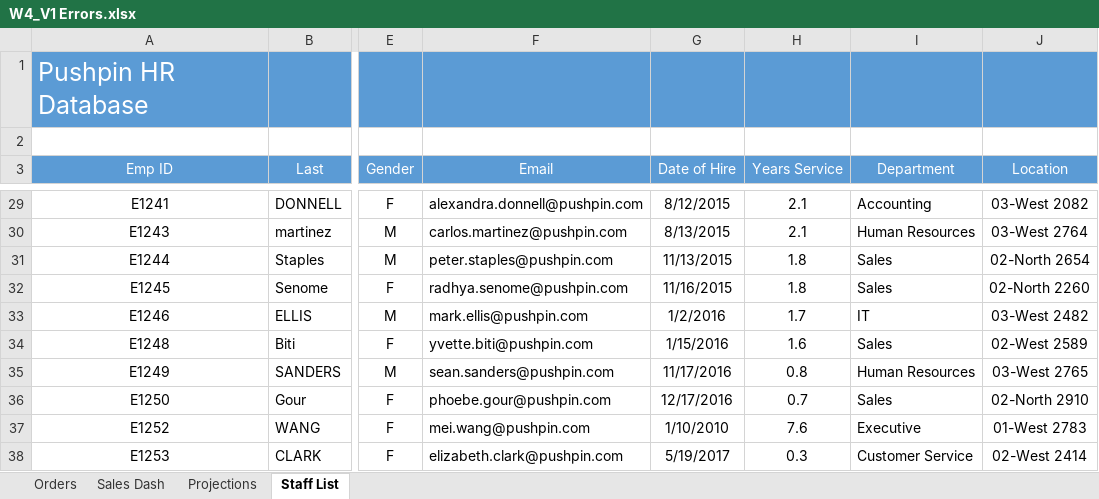
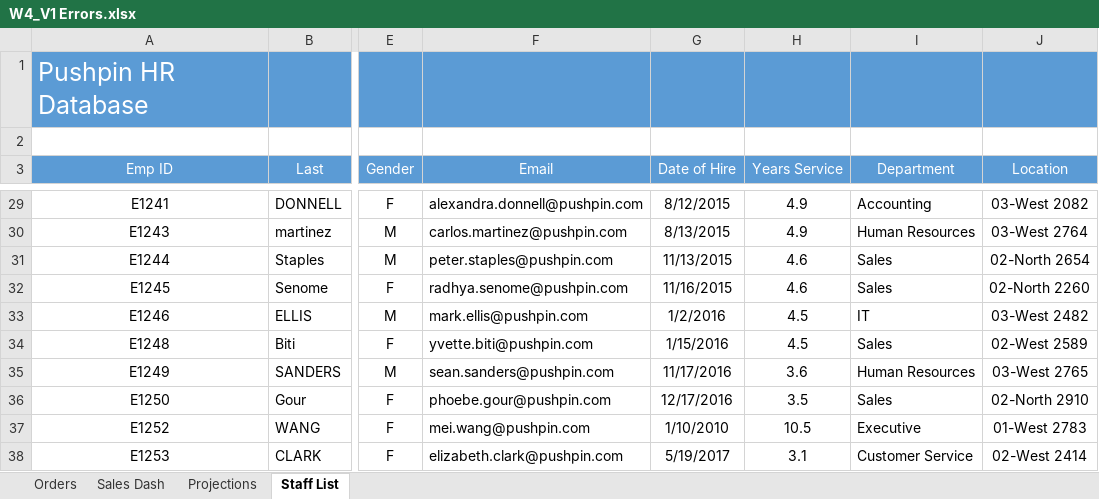
Before and after one commit to foongminwong/excel-skills-for-business, an Excel workbook: Intermediate II/Week 4/workbook/W4_V1 Errors.xlsx, sheet Staff List, drawn as a sheet; only a part is shown, gaps mark what is left out; values as stored, in another font and other column widths than the file's, no borders; table styles not drawn; the diff covers the shown part only; the diff names each change by its address in the sheet, - before the commit and + after, or states it on an @@ line.

```diff
--- a/Intermediate II/Week 4/workbook/W4_V1 Errors.xlsx (sheet Staff List)
+++ b/Intermediate II/Week 4/workbook/W4_V1 Errors.xlsx (sheet Staff List)
-H29:H30 (Years Service): 2.1
+H29:H30 (Years Service): 4.9
-H31:H32 (Years Service): 1.8
+H31:H32 (Years Service): 4.6
-H33 (Years Service): 1.7
+H33 (Years Service): 4.5
-H34 (Years Service): 1.6
+H34 (Years Service): 4.5
-H35 (Years Service): 0.8
+H35 (Years Service): 3.6
-H36 (Years Service): 0.7
+H36 (Years Service): 3.5
-H37 (Years Service): 7.6
+H37 (Years Service): 10.5
-H38 (Years Service): 0.3
+H38 (Years Service): 3.1
```
Also changed, not shown: 25 edited cells elsewhere in this sheet, sheet Sales Dash, formulas that keep their value, charts or pictures, 5 other files.
